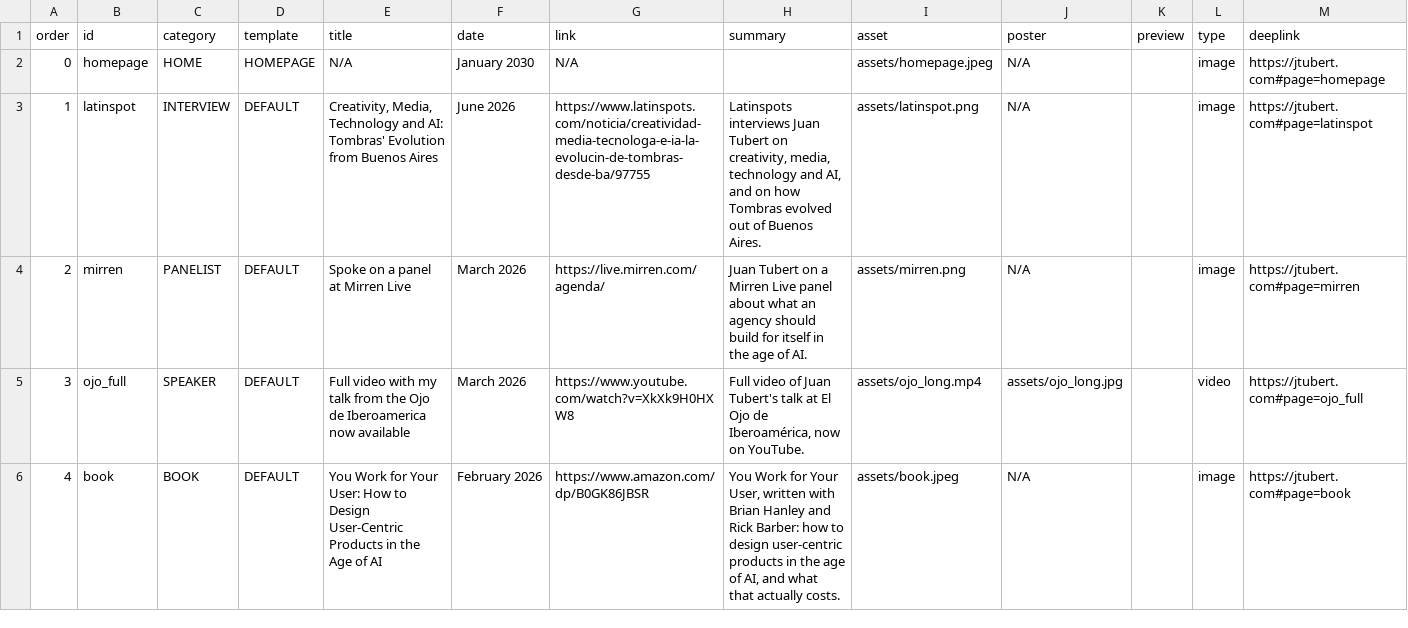
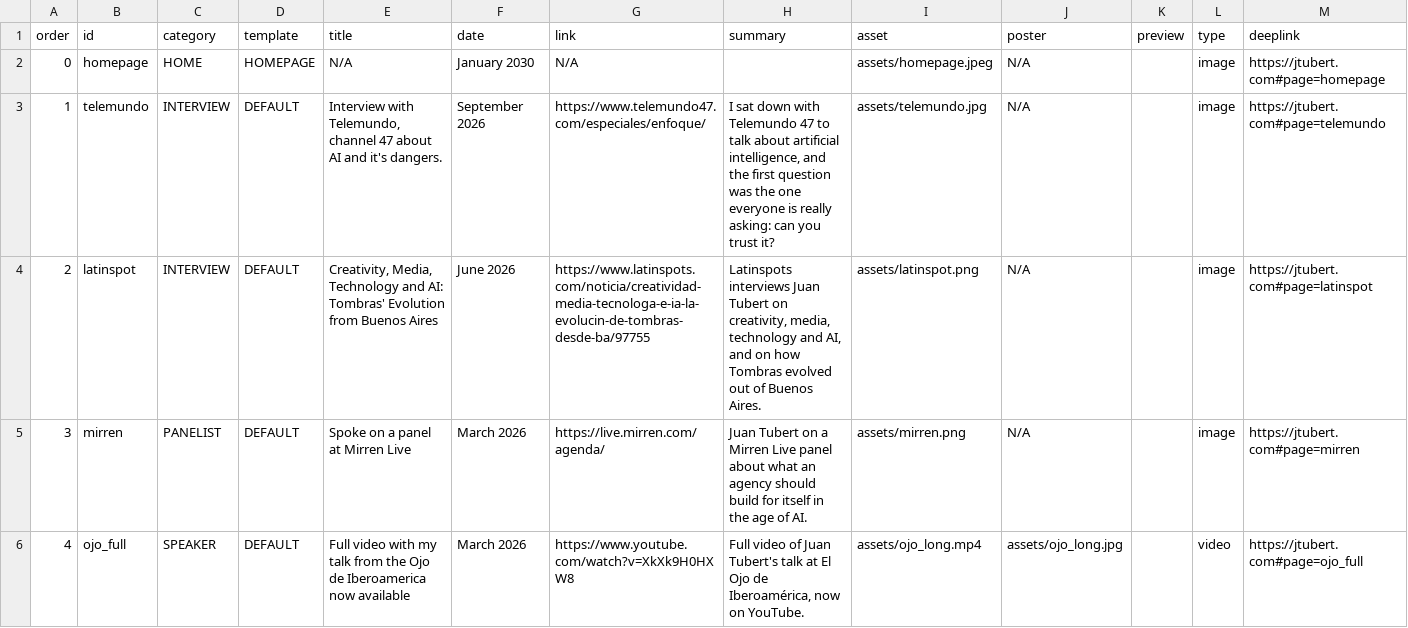
Before and after one commit to jtubert/jtubert.github.io, a CSV file: _data/stories.csv, drawn as a sheet; only a part is shown; the shorter side is filled out with more unchanged rows; addresses are those after the commit; the diff names each change by its address in the sheet, - before the commit and + after, or states it on an @@ line.

```diff
--- a/_data/stories.csv
+++ b/_data/stories.csv
+row 3: 1 | telemundo | INTERVIEW | DEFAULT | Interview with Telemundo, channel 47 about AI and it's dangers. | September 2026 | https://www.telemundo47.com/especiales/enfoque/ | I sat down with Telemundo 47 to talk about artificial intelligence, and the first question was the one everyone is really asking: can you trust it? | assets/telemundo.jpg | N/A |  | image | https://jtubert.com#page=telemundo
@@ column A (order) renumbered from row 4 down @@
```
Also changed, not shown: 55 other files.
